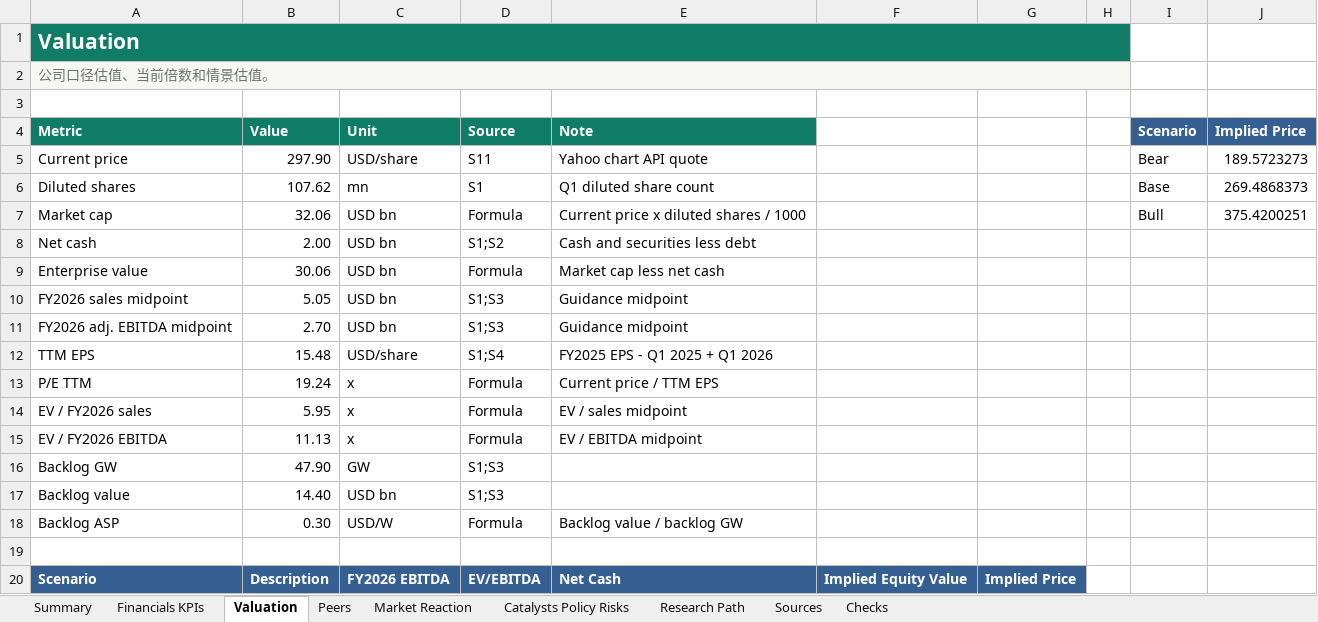
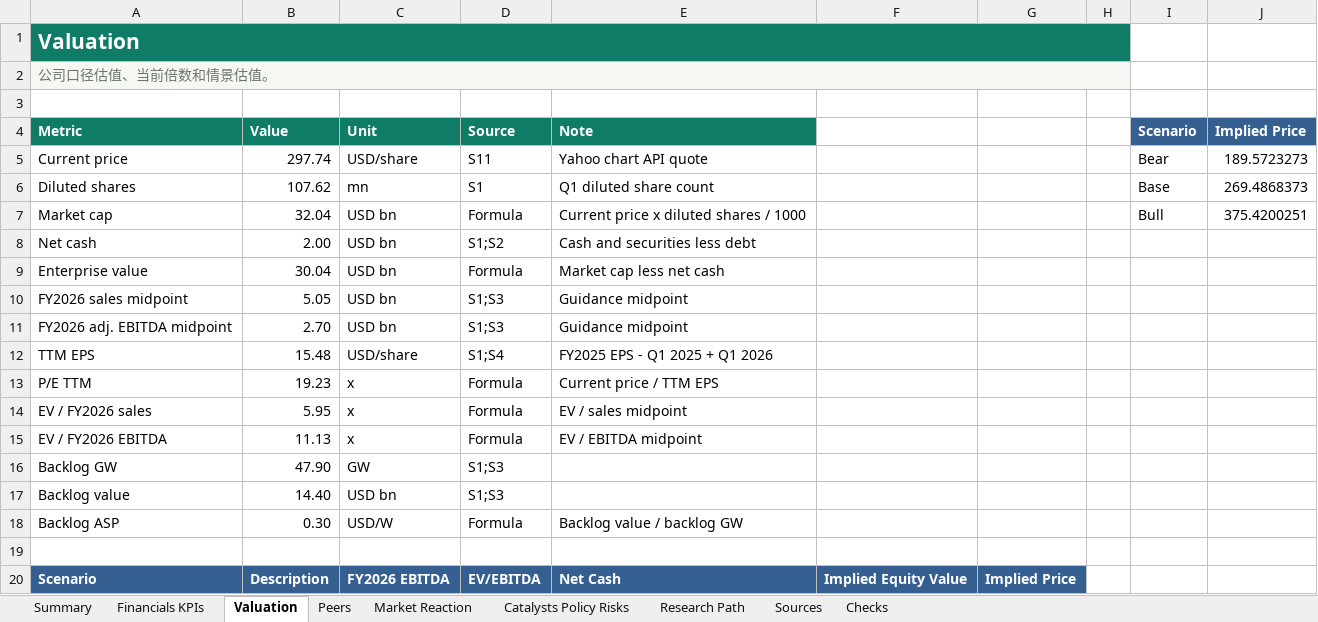
Before and after one commit to Kohaningithub/first-solar-fslr-solar-research, an Excel workbook: outputs/first_solar_fslr_research_workbook_updated.xlsx, sheet Valuation, drawn as a sheet; only a part is shown; values as stored, in another font and other column widths than the file's, no borders; charts and pictures not drawn; the diff names each change by its address in the sheet, - before the commit and + after, or states it on an @@ line.

Commit message:
Refine FSLR valuation framing and risk tracking

```diff
--- a/outputs/first_solar_fslr_research_workbook_updated.xlsx (sheet Valuation)
+++ b/outputs/first_solar_fslr_research_workbook_updated.xlsx (sheet Valuation)
-B5 (Value): 297.90
+B5 (Value): 297.74
-B7 (Value): 32.06
+B7 (Value): 32.04
-B9 (Value): 30.06
+B9 (Value): 30.04
-B13 (Value): 19.24
+B13 (Value): 19.23
```
Also changed, not shown: sheet Peers, sheet Research Path, sheet Catalysts Policy Risks, sheet Summary, charts or pictures, 11 other files.
